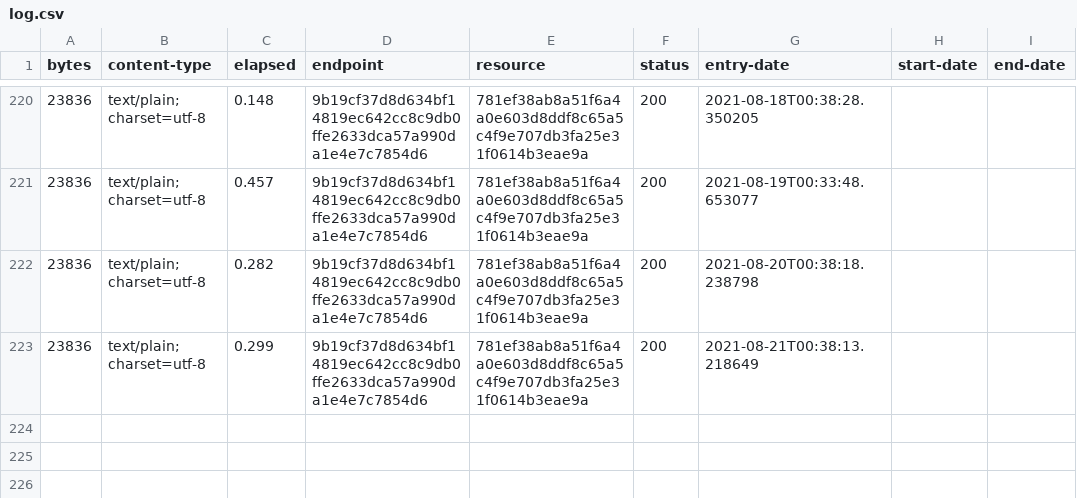
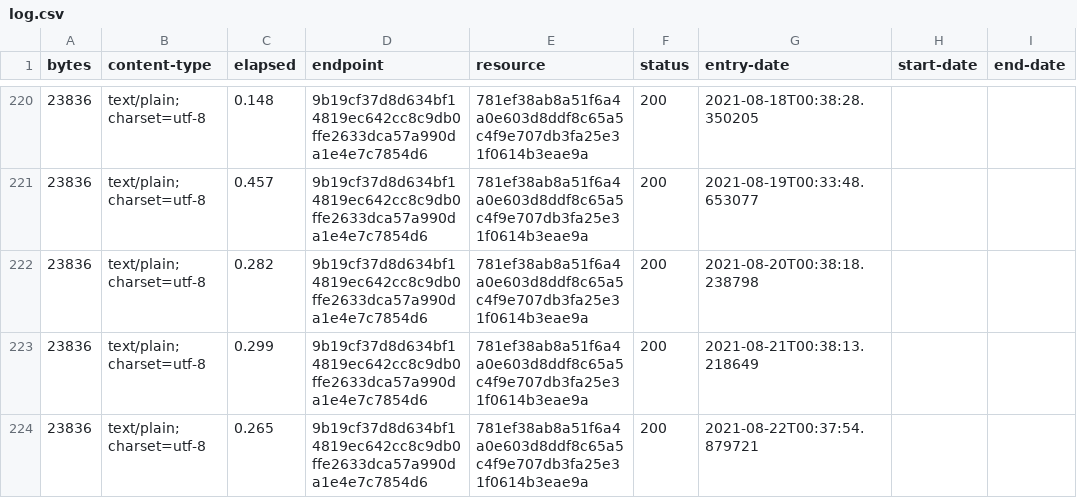
Before and after one commit to digital-land-attic/development-policy-collection, a CSV file: collection/log.csv, drawn as a sheet; only a part is shown, gaps mark what is left out; the diff names each change by its address in the sheet, - before the commit and + after, or states it on an @@ line.

Commit message:
Collection 2021-08-22

```diff
--- a/collection/log.csv
+++ b/collection/log.csv
+row 224: 23836 | text/plain; charset=utf-8 | 0.265 | 9b19cf37d8d634bf14819ec642cc8c9db0ffe2633dca57a990da1e4e7c7854d6 | 781ef38ab8a51f6a4a0e603d8ddf8c65a5c4f9e707db3fa25e31f0614b3eae9a | 200 | 2021-08-22T00:37:54.879721
```
